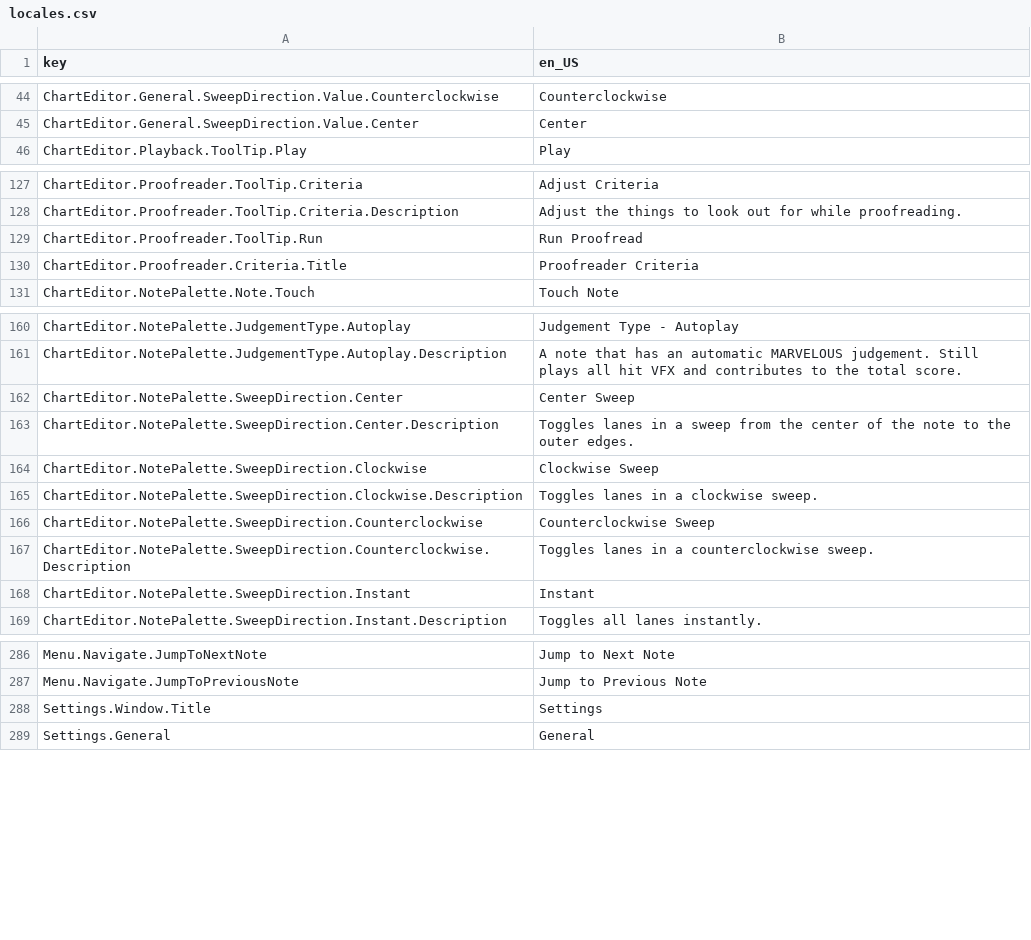
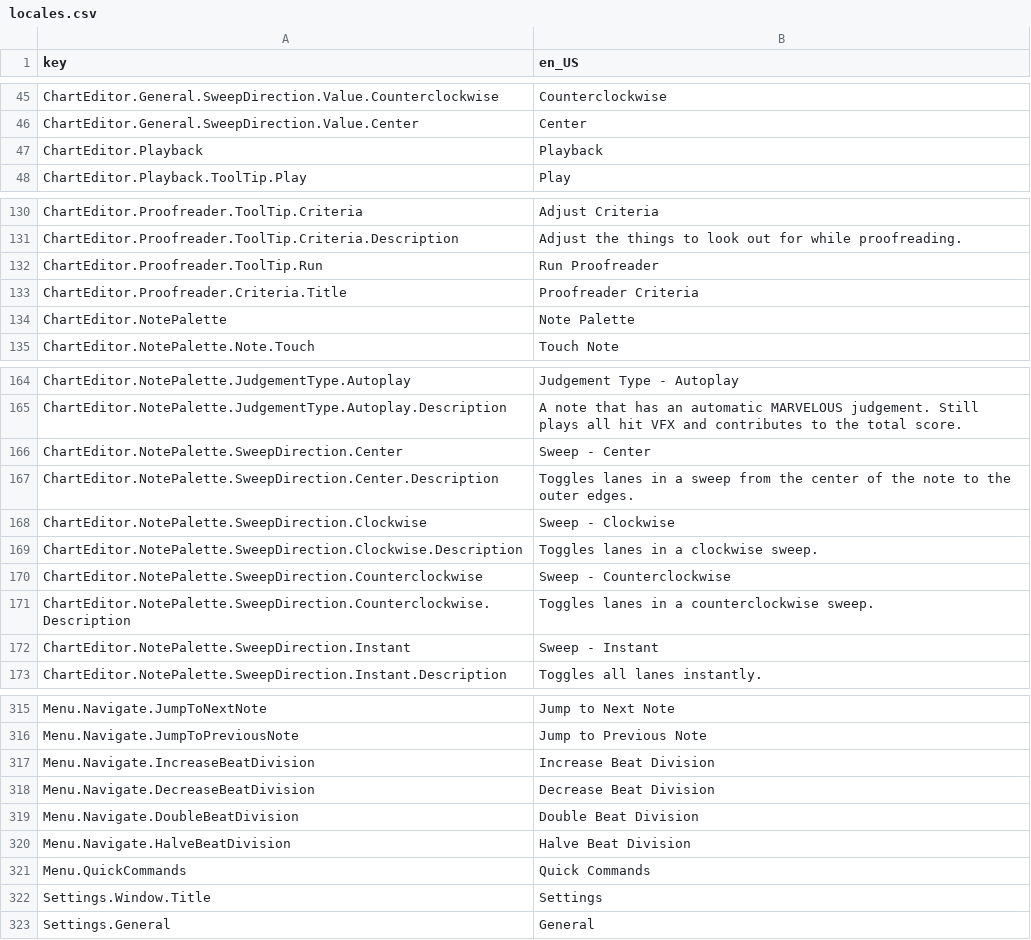
Before and after one commit to Yasu3D/SaturnEdit, a CSV file: SaturnEdit/Assets/Locales/locales.csv, drawn as a sheet; only a part is shown, gaps mark what is left out; the diff covers the shown part only.

```diff
--- a/SaturnEdit/Assets/Locales/locales.csv
+++ b/SaturnEdit/Assets/Locales/locales.csv
@@ -45,2 +46,3 @@ ChartEditor.General.SweepDirection.Value.Counterclockwise,Counterclockwise
 ChartEditor.General.SweepDirection.Value.Center,Center
+ChartEditor.Playback,Playback
 ChartEditor.Playback.ToolTip.Play,Play
@@ -128,4 +131,5 @@ ChartEditor.Proofreader.ToolTip.Criteria,Adjust Criteria
 ChartEditor.Proofreader.ToolTip.Criteria.Description,Adjust the things to look out for while proofreading.
-ChartEditor.Proofreader.ToolTip.Run,Run Proofread
+ChartEditor.Proofreader.ToolTip.Run,Run Proofreader
 ChartEditor.Proofreader.Criteria.Title,Proofreader Criteria
+ChartEditor.NotePalette,Note Palette
 ChartEditor.NotePalette.Note.Touch,Touch Note
@@ -161,9 +165,9 @@ ChartEditor.NotePalette.JudgementType.Autoplay,Judgement Type - Autoplay
 ChartEditor.NotePalette.JudgementType.Autoplay.Description,A note that has an automatic MARVELOUS judgement. Still plays all hit VFX and contributes to the total score.
-ChartEditor.NotePalette.SweepDirection.Center,Center Sweep
+ChartEditor.NotePalette.SweepDirection.Center,Sweep - Center
 ChartEditor.NotePalette.SweepDirection.Center.Description,Toggles lanes in a sweep from the center of the note to the outer edges.
-ChartEditor.NotePalette.SweepDirection.Clockwise,Clockwise Sweep
+ChartEditor.NotePalette.SweepDirection.Clockwise,Sweep - Clockwise
 ChartEditor.NotePalette.SweepDirection.Clockwise.Description,Toggles lanes in a clockwise sweep.
-ChartEditor.NotePalette.SweepDirection.Counterclockwise,Counterclockwise Sweep
+ChartEditor.NotePalette.SweepDirection.Counterclockwise,Sweep - Counterclockwise
 ChartEditor.NotePalette.SweepDirection.Counterclockwise.Description,Toggles lanes in a counterclockwise sweep.
-ChartEditor.NotePalette.SweepDirection.Instant,Instant
+ChartEditor.NotePalette.SweepDirection.Instant,Sweep - Instant
 ChartEditor.NotePalette.SweepDirection.Instant.Description,Toggles all lanes instantly.
@@ -287,2 +316,7 @@ Menu.Navigate.JumpToNextNote,Jump to Next Note
 Menu.Navigate.JumpToPreviousNote,Jump to Previous Note
+Menu.Navigate.IncreaseBeatDivision,Increase Beat Division
+Menu.Navigate.DecreaseBeatDivision,Decrease Beat Division
+Menu.Navigate.DoubleBeatDivision,Double Beat Division
+Menu.Navigate.HalveBeatDivision,Halve Beat Division
+Menu.QuickCommands,Quick Commands
 Settings.Window.Title,Settings
```
Also changed, not shown: 31 added rows, 3 removed rows and 15 edited cells elsewhere in this file, 9 other files.
